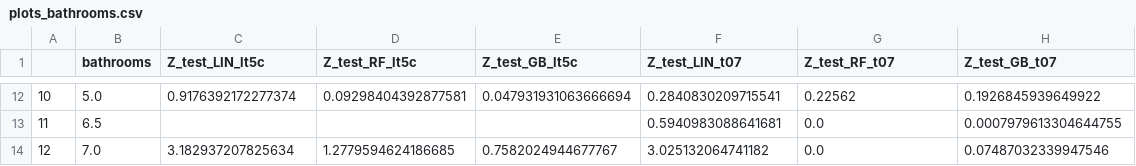
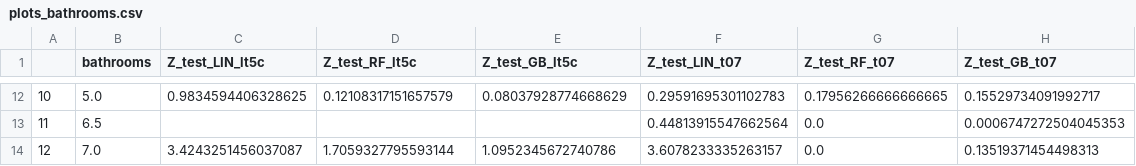
Before and after one commit to sgjcyp/cap_stone, a CSV file: airbnb_sfo/output/plots_bathrooms.csv, drawn as a sheet; only a part is shown, gaps mark what is left out; the diff covers the shown part only.

```diff
--- a/airbnb_sfo/output/plots_bathrooms.csv
+++ b/airbnb_sfo/output/plots_bathrooms.csv
@@ -12,3 +12,3 @@
-10,5.0,0.9176392172277374,0.09298404392877581,0.047931931063666694,0.2840830209715541,0.22562,0.1926845939649922
-11,6.5,,,,0.5940983088641681,0.0,0.0007979613304644755
-12,7.0,3.182937207825634,1.2779594624186685,0.7582024944677767,3.025132064741182,0.0,0.07487032339947546
+10,5.0,0.9834594406328625,0.12108317151657579,0.08037928774668629,0.29591695301102783,0.17956266666666665,0.15529734091992717
+11,6.5,,,,0.44813915547662564,0.0,0.0006747272504045353
+12,7.0,3.4243251456037087,1.7059327795593144,1.0952345672740786,3.6078233335263157,0.0,0.13519371454498313
```
Also changed, not shown: 60 edited cells elsewhere in this file, airbnb_sfo/output/plots_accommodates.csv, airbnb_sfo/output/plots_beds.csv, 13 other files.
